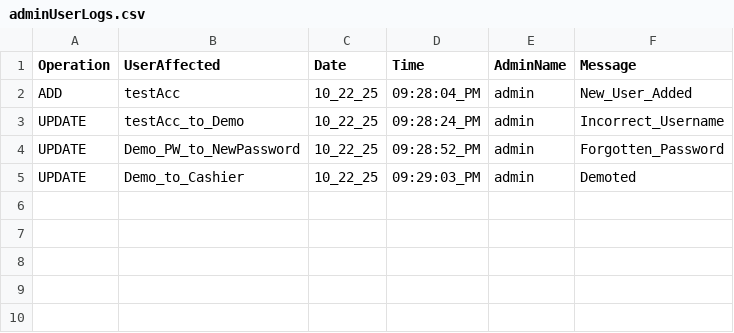
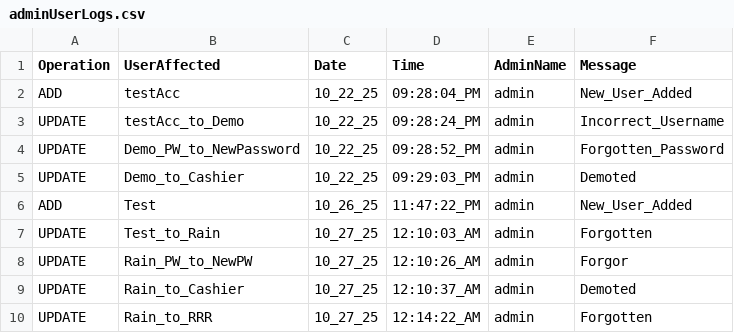
Before and after one commit to 0xRa1n/POSSystem, a CSV file: database/logs/adminUserLogs.csv, drawn as a sheet; the diff names each change by its address in the sheet, - before the commit and + after, or states it on an @@ line.

```diff
--- a/database/logs/adminUserLogs.csv
+++ b/database/logs/adminUserLogs.csv
+row 6: ADD | Test | 10_26_25 | 11:47:22_PM | admin | New_User_Added
+row 7: UPDATE | Test_to_Rain | 10_27_25 | 12:10:03_AM | admin | Forgotten
+row 8: UPDATE | Rain_PW_to_NewPW | 10_27_25 | 12:10:26_AM | admin | Forgor
+row 9: UPDATE | Rain_to_Cashier | 10_27_25 | 12:10:37_AM | admin | Demoted
+row 10: UPDATE | Rain_to_RRR | 10_27_25 | 12:14:22_AM | admin | Forgotten
```
Also changed, not shown: database/logs/productsLogs.csv, 4 other files.
